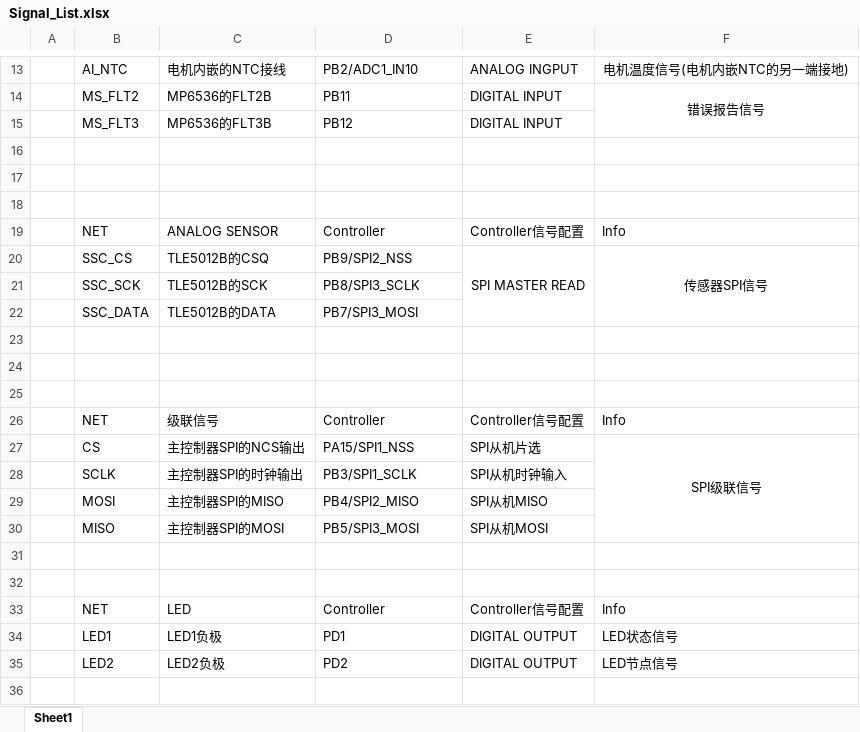
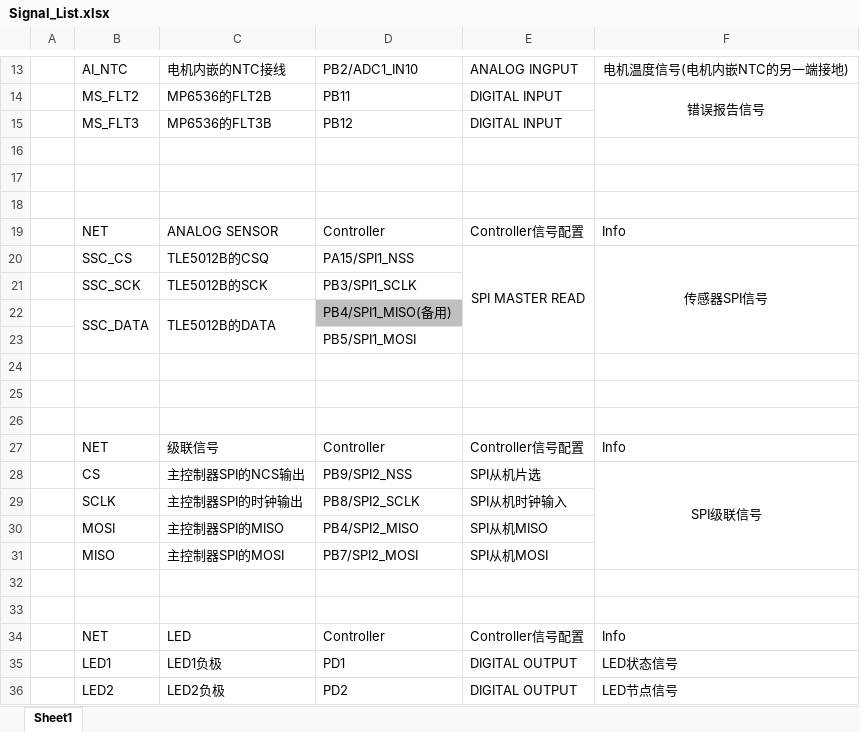
Before and after one commit to watershade/XSS_MiniFOC_V1, an Excel workbook: XSS_MiniFOC_V1/Signal_List.xlsx, sheet Sheet1, drawn as a sheet; only a part is shown, gaps mark what is left out; the shorter side is filled out with more unchanged rows; values as stored, in another font and other column widths than the file's, no borders; addresses are those after the commit; the diff names each change by its address in the sheet, - before the commit and + after, or states it on an @@ line.

```diff
--- a/XSS_MiniFOC_V1/Signal_List.xlsx (sheet Sheet1)
+++ b/XSS_MiniFOC_V1/Signal_List.xlsx (sheet Sheet1)
-D20: PB9/SPI2_NSS
+D20: PA15/SPI1_NSS
-D21: PB8/SPI3_SCLK
+D21: PB3/SPI1_SCLK
+B22:B23 merged
+C22:C23 merged
-D22: PB7/SPI3_MOSI
+D22: PB4/SPI1_MISO(备用)
-D22 fill: none
+D22 fill: #BFBFBF
+row 23:  |  |  | PB5/SPI1_MOSI
-D28: PA15/SPI1_NSS
+D28: PB9/SPI2_NSS
-D29: PB3/SPI1_SCLK
+D29: PB8/SPI2_SCLK
-D31: PB5/SPI3_MOSI
+D31: PB7/SPI2_MOSI
```
Also changed, not shown: 4 other files.
